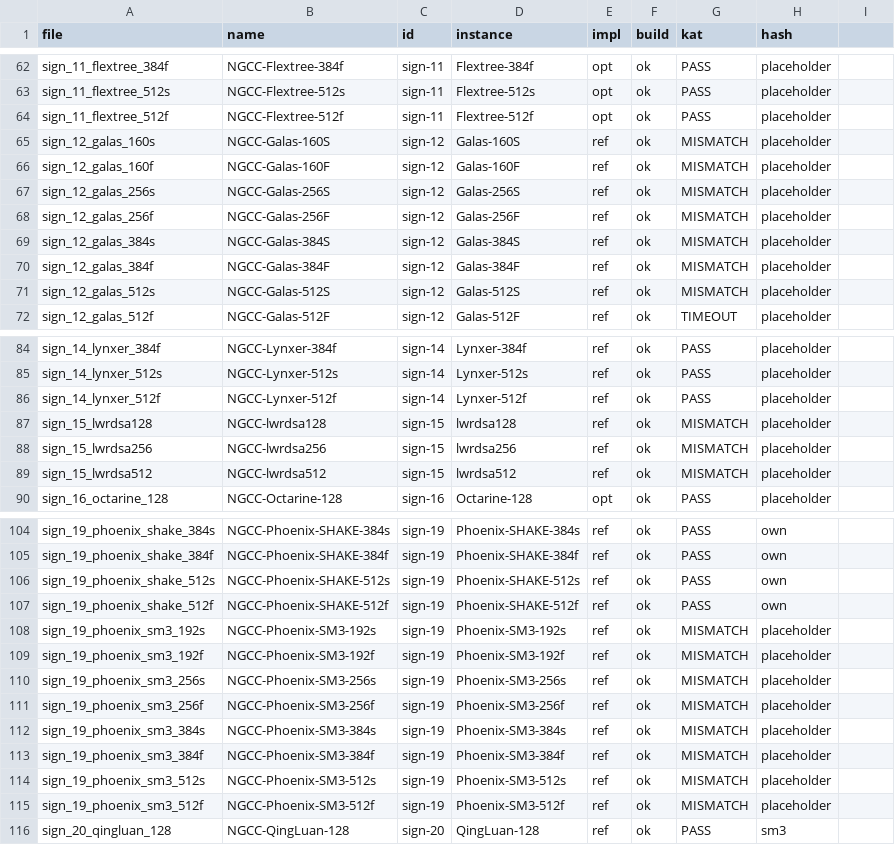
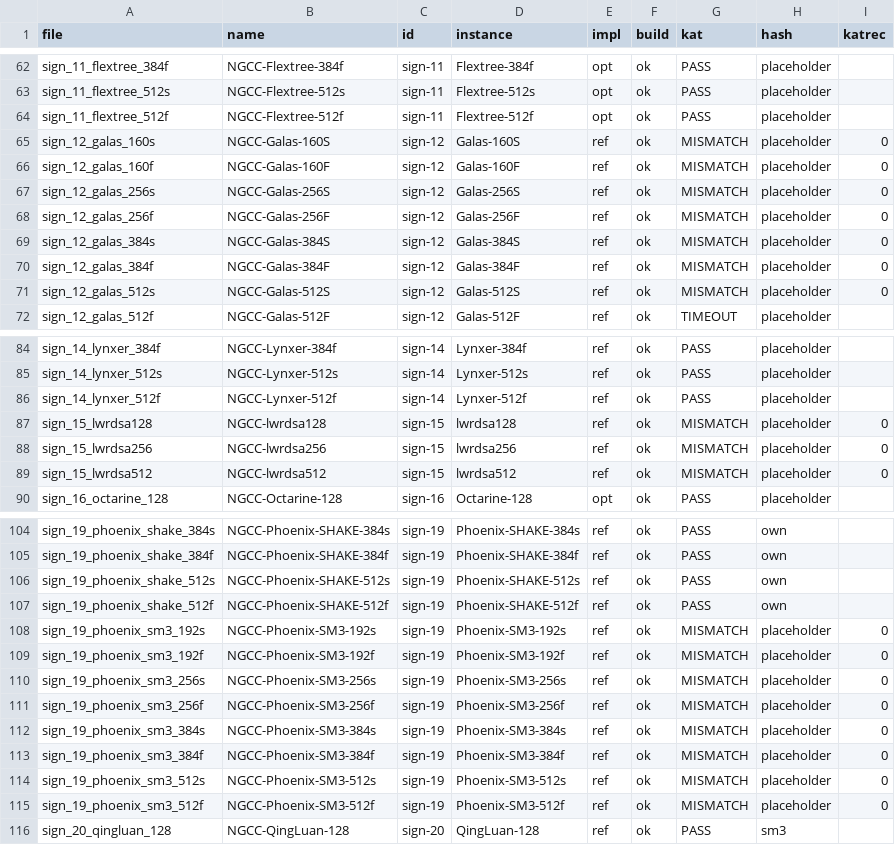
Before and after one commit to PQShield/nist-sigs-zoo, a TSV file: bench/schemes/ngcc/status.tsv, drawn as a sheet; only a part is shown, gaps mark what is left out; the diff covers the shown part only.

```diff
--- a/bench/schemes/ngcc/status.tsv
+++ b/bench/schemes/ngcc/status.tsv
@@ -1 +1 @@
-file	name	id	instance	impl	build	kat	hash
+file	name	id	instance	impl	build	kat	hash	katrec
@@ -65,7 +65,7 @@ sign_11_flextree_512f	NGCC-Flextree-512f	sign-11	Flextree-512f	opt	ok	PASS	place
-sign_12_galas_160s	NGCC-Galas-160S	sign-12	Galas-160S	ref	ok	MISMATCH	placeholder
-sign_12_galas_160f	NGCC-Galas-160F	sign-12	Galas-160F	ref	ok	MISMATCH	placeholder
-sign_12_galas_256s	NGCC-Galas-256S	sign-12	Galas-256S	ref	ok	MISMATCH	placeholder
-sign_12_galas_256f	NGCC-Galas-256F	sign-12	Galas-256F	ref	ok	MISMATCH	placeholder
-sign_12_galas_384s	NGCC-Galas-384S	sign-12	Galas-384S	ref	ok	MISMATCH	placeholder
-sign_12_galas_384f	NGCC-Galas-384F	sign-12	Galas-384F	ref	ok	MISMATCH	placeholder
-sign_12_galas_512s	NGCC-Galas-512S	sign-12	Galas-512S	ref	ok	MISMATCH	placeholder
+sign_12_galas_160s	NGCC-Galas-160S	sign-12	Galas-160S	ref	ok	MISMATCH	placeholder	0
+sign_12_galas_160f	NGCC-Galas-160F	sign-12	Galas-160F	ref	ok	MISMATCH	placeholder	0
+sign_12_galas_256s	NGCC-Galas-256S	sign-12	Galas-256S	ref	ok	MISMATCH	placeholder	0
+sign_12_galas_256f	NGCC-Galas-256F	sign-12	Galas-256F	ref	ok	MISMATCH	placeholder	0
+sign_12_galas_384s	NGCC-Galas-384S	sign-12	Galas-384S	ref	ok	MISMATCH	placeholder	0
+sign_12_galas_384f	NGCC-Galas-384F	sign-12	Galas-384F	ref	ok	MISMATCH	placeholder	0
+sign_12_galas_512s	NGCC-Galas-512S	sign-12	Galas-512S	ref	ok	MISMATCH	placeholder	0
@@ -87,3 +87,3 @@ sign_14_lynxer_512f	NGCC-Lynxer-512f	sign-14	Lynxer-512f	ref	ok	PASS	placeholder
-sign_15_lwrdsa128	NGCC-lwrdsa128	sign-15	lwrdsa128	ref	ok	MISMATCH	placeholder
-sign_15_lwrdsa256	NGCC-lwrdsa256	sign-15	lwrdsa256	ref	ok	MISMATCH	placeholder
-sign_15_lwrdsa512	NGCC-lwrdsa512	sign-15	lwrdsa512	ref	ok	MISMATCH	placeholder
+sign_15_lwrdsa128	NGCC-lwrdsa128	sign-15	lwrdsa128	ref	ok	MISMATCH	placeholder	0
+sign_15_lwrdsa256	NGCC-lwrdsa256	sign-15	lwrdsa256	ref	ok	MISMATCH	placeholder	0
+sign_15_lwrdsa512	NGCC-lwrdsa512	sign-15	lwrdsa512	ref	ok	MISMATCH	placeholder	0
@@ -108,8 +108,8 @@ sign_19_phoenix_shake_512f	NGCC-Phoenix-SHAKE-512f	sign-19	Phoenix-SHAKE-512f	re
-sign_19_phoenix_sm3_192s	NGCC-Phoenix-SM3-192s	sign-19	Phoenix-SM3-192s	ref	ok	MISMATCH	placeholder
-sign_19_phoenix_sm3_192f	NGCC-Phoenix-SM3-192f	sign-19	Phoenix-SM3-192f	ref	ok	MISMATCH	placeholder
-sign_19_phoenix_sm3_256s	NGCC-Phoenix-SM3-256s	sign-19	Phoenix-SM3-256s	ref	ok	MISMATCH	placeholder
-sign_19_phoenix_sm3_256f	NGCC-Phoenix-SM3-256f	sign-19	Phoenix-SM3-256f	ref	ok	MISMATCH	placeholder
-sign_19_phoenix_sm3_384s	NGCC-Phoenix-SM3-384s	sign-19	Phoenix-SM3-384s	ref	ok	MISMATCH	placeholder
-sign_19_phoenix_sm3_384f	NGCC-Phoenix-SM3-384f	sign-19	Phoenix-SM3-384f	ref	ok	MISMATCH	placeholder
-sign_19_phoenix_sm3_512s	NGCC-Phoenix-SM3-512s	sign-19	Phoenix-SM3-512s	ref	ok	MISMATCH	placeholder
-sign_19_phoenix_sm3_512f	NGCC-Phoenix-SM3-512f	sign-19	Phoenix-SM3-512f	ref	ok	MISMATCH	placeholder
+sign_19_phoenix_sm3_192s	NGCC-Phoenix-SM3-192s	sign-19	Phoenix-SM3-192s	ref	ok	MISMATCH	placeholder	0
+sign_19_phoenix_sm3_192f	NGCC-Phoenix-SM3-192f	sign-19	Phoenix-SM3-192f	ref	ok	MISMATCH	placeholder	0
+sign_19_phoenix_sm3_256s	NGCC-Phoenix-SM3-256s	sign-19	Phoenix-SM3-256s	ref	ok	MISMATCH	placeholder	0
+sign_19_phoenix_sm3_256f	NGCC-Phoenix-SM3-256f	sign-19	Phoenix-SM3-256f	ref	ok	MISMATCH	placeholder	0
+sign_19_phoenix_sm3_384s	NGCC-Phoenix-SM3-384s	sign-19	Phoenix-SM3-384s	ref	ok	MISMATCH	placeholder	0
+sign_19_phoenix_sm3_384f	NGCC-Phoenix-SM3-384f	sign-19	Phoenix-SM3-384f	ref	ok	MISMATCH	placeholder	0
+sign_19_phoenix_sm3_512s	NGCC-Phoenix-SM3-512s	sign-19	Phoenix-SM3-512s	ref	ok	MISMATCH	placeholder	0
+sign_19_phoenix_sm3_512f	NGCC-Phoenix-SM3-512f	sign-19	Phoenix-SM3-512f	ref	ok	MISMATCH	placeholder	0
```
Also changed, not shown: 1 edited cell elsewhere in this file, bench-kem/schemes/ngcc/params.tsv, bench-kem/schemes/ngcc/status.tsv, 15 other files.
